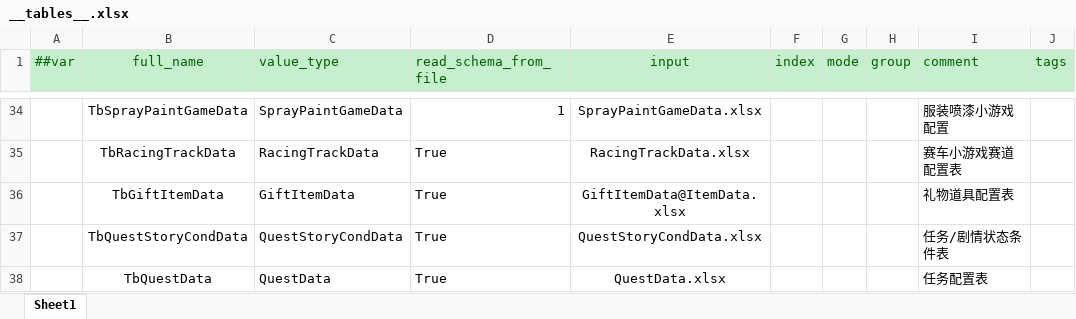
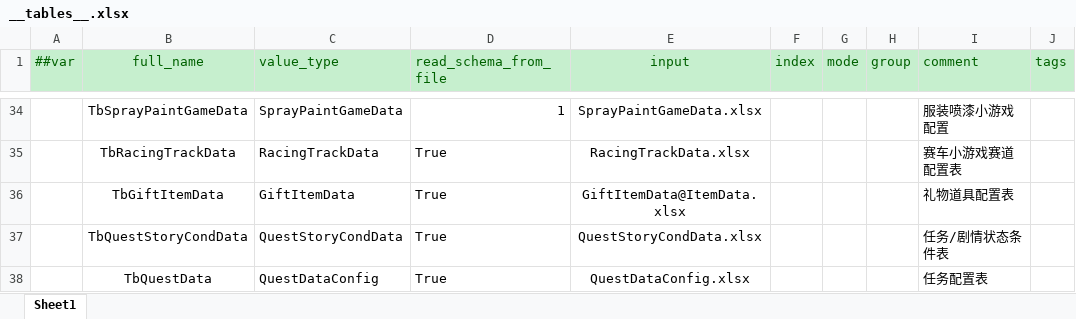
Before and after one commit to XiaoYuName/HD-2D, an Excel workbook: ExcelTool/LubanTools/DataTables/Datas/__tables__.xlsx, sheet Sheet1, drawn as a sheet; only a part is shown, gaps mark what is left out; values as stored, in another font and other column widths than the file's, no borders; the diff names each change by its address in the sheet, - before the commit and + after, or states it on an @@ line.

```diff
--- a/ExcelTool/LubanTools/DataTables/Datas/__tables__.xlsx (sheet Sheet1)
+++ b/ExcelTool/LubanTools/DataTables/Datas/__tables__.xlsx (sheet Sheet1)
-C38 (value_type): QuestData
+C38 (value_type): QuestDataConfig
-E38 (input): QuestData.xlsx
+E38 (input): QuestDataConfig.xlsx
```
Also changed, not shown: 58 other files.
